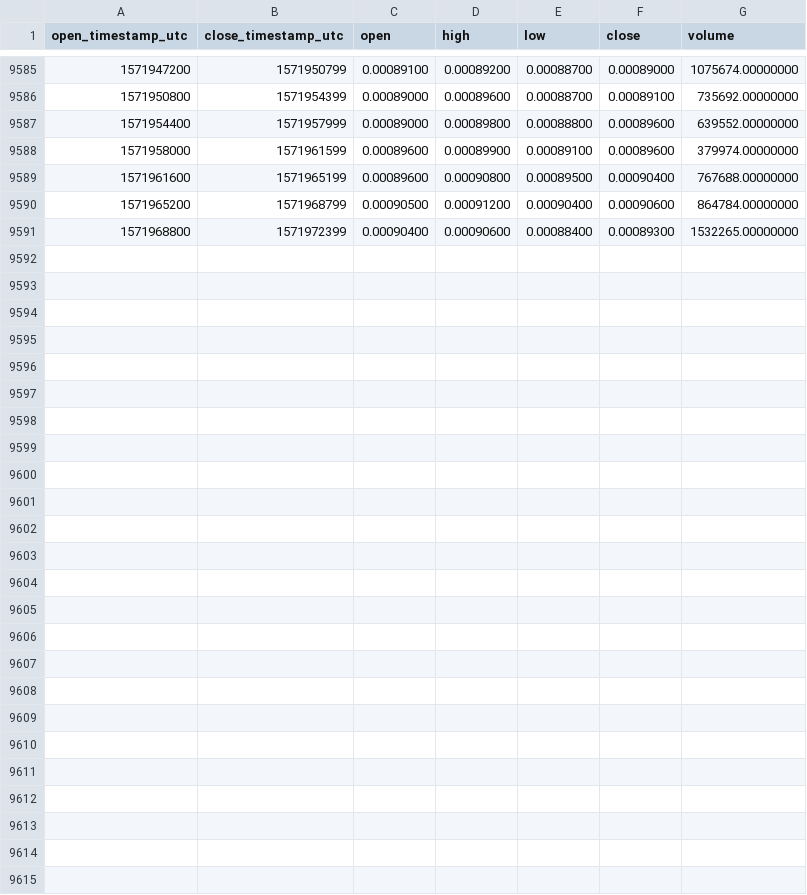
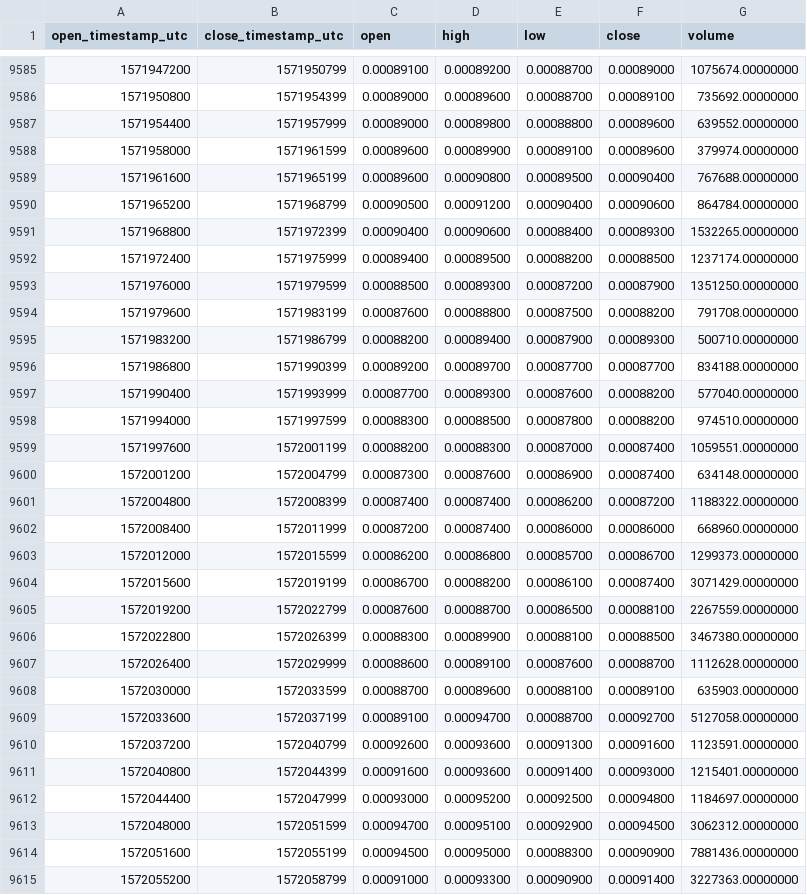
Before and after one commit to cryptobigbro/binance-TRXBNB, a CSV file: binance-TRXBNB-1h.csv, drawn as a sheet; only a part is shown, gaps mark what is left out; the diff names each change by its address in the sheet, - before the commit and + after, or states it on an @@ line.

Commit message:
Update OHLCV data.

```diff
--- a/binance-TRXBNB-1h.csv
+++ b/binance-TRXBNB-1h.csv
+row 9592: 1571972400 | 1571975999 | 0.00089400 | 0.00089500 | 0.00088200 | 0.00088500 | 1237174.00000000
+row 9593: 1571976000 | 1571979599 | 0.00088500 | 0.00089300 | 0.00087200 | 0.00087900 | 1351250.00000000
+row 9594: 1571979600 | 1571983199 | 0.00087600 | 0.00088800 | 0.00087500 | 0.00088200 | 791708.00000000
+row 9595: 1571983200 | 1571986799 | 0.00088200 | 0.00089400 | 0.00087900 | 0.00089300 | 500710.00000000
+row 9596: 1571986800 | 1571990399 | 0.00089200 | 0.00089700 | 0.00087700 | 0.00087700 | 834188.00000000
+row 9597: 1571990400 | 1571993999 | 0.00087700 | 0.00089300 | 0.00087600 | 0.00088200 | 577040.00000000
+row 9598: 1571994000 | 1571997599 | 0.00088300 | 0.00088500 | 0.00087800 | 0.00088200 | 974510.00000000
+row 9599: 1571997600 | 1572001199 | 0.00088200 | 0.00088300 | 0.00087000 | 0.00087400 | 1059551.00000000
+row 9600: 1572001200 | 1572004799 | 0.00087300 | 0.00087600 | 0.00086900 | 0.00087400 | 634148.00000000
+row 9601: 1572004800 | 1572008399 | 0.00087400 | 0.00087400 | 0.00086200 | 0.00087200 | 1188322.00000000
+row 9602: 1572008400 | 1572011999 | 0.00087200 | 0.00087400 | 0.00086000 | 0.00086000 | 668960.00000000
+row 9603: 1572012000 | 1572015599 | 0.00086200 | 0.00086800 | 0.00085700 | 0.00086700 | 1299373.00000000
+row 9604: 1572015600 | 1572019199 | 0.00086700 | 0.00088200 | 0.00086100 | 0.00087400 | 3071429.00000000
+row 9605: 1572019200 | 1572022799 | 0.00087600 | 0.00088700 | 0.00086500 | 0.00088100 | 2267559.00000000
+row 9606: 1572022800 | 1572026399 | 0.00088300 | 0.00089900 | 0.00088100 | 0.00088500 | 3467380.00000000
+row 9607: 1572026400 | 1572029999 | 0.00088600 | 0.00089100 | 0.00087600 | 0.00088700 | 1112628.00000000
+row 9608: 1572030000 | 1572033599 | 0.00088700 | 0.00089600 | 0.00088100 | 0.00089100 | 635903.00000000
+row 9609: 1572033600 | 1572037199 | 0.00089100 | 0.00094700 | 0.00088700 | 0.00092700 | 5127058.00000000
+row 9610: 1572037200 | 1572040799 | 0.00092600 | 0.00093600 | 0.00091300 | 0.00091600 | 1123591.00000000
+row 9611: 1572040800 | 1572044399 | 0.00091600 | 0.00093600 | 0.00091400 | 0.00093000 | 1215401.00000000
+row 9612: 1572044400 | 1572047999 | 0.00093000 | 0.00095200 | 0.00092500 | 0.00094800 | 1184697.00000000
+row 9613: 1572048000 | 1572051599 | 0.00094700 | 0.00095100 | 0.00092900 | 0.00094500 | 3062312.00000000
+row 9614: 1572051600 | 1572055199 | 0.00094500 | 0.00095000 | 0.00088300 | 0.00090900 | 7881436.00000000
+row 9615: 1572055200 | 1572058799 | 0.00091000 | 0.00093300 | 0.00090900 | 0.00091400 | 3227363.00000000
```
Also changed, not shown: binance-TRXBNB-1d.csv.
